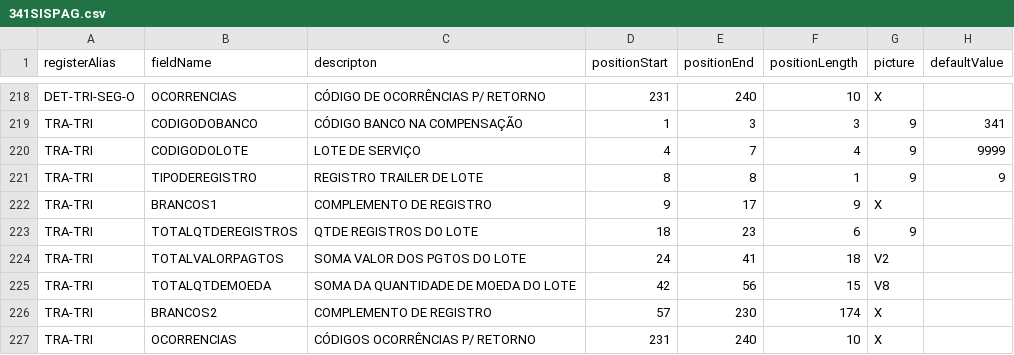
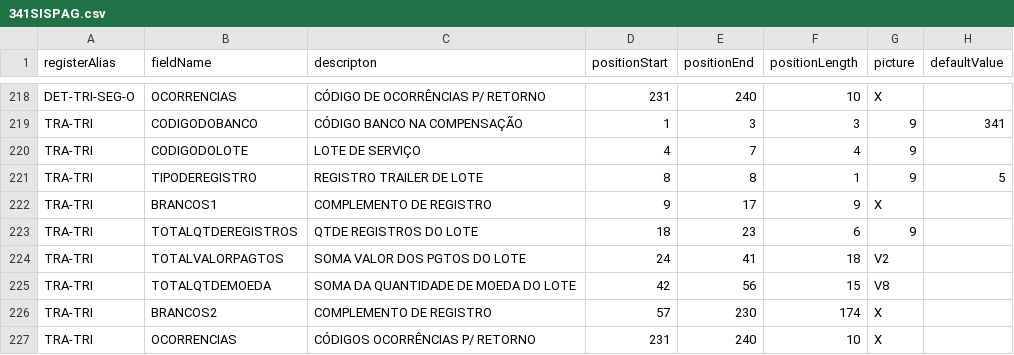
Before and after one commit to jessicamrbr/jsons-to-cnab, a CSV file: layouts/341SISPAG.csv, drawn as a sheet; only a part is shown, gaps mark what is left out.

Commit message:
FIX: ajuste em layout;

```diff
--- a/layouts/341SISPAG.csv
+++ b/layouts/341SISPAG.csv
@@ -219,4 +219,4 @@ DET-TRI-SEG-O,OCORRENCIAS,CÓDIGO DE OCORRÊNCIAS P/ RETORNO,231,240,10,X,
 TRA-TRI,CODIGODOBANCO,CÓDIGO BANCO NA COMPENSAÇÃO,1,3,3,9,341
-TRA-TRI,CODIGODOLOTE,LOTE DE SERVIÇO,4,7,4,9,9999
-TRA-TRI,TIPODEREGISTRO,REGISTRO TRAILER DE LOTE,8,8,1,9,9
+TRA-TRI,CODIGODOLOTE,LOTE DE SERVIÇO,4,7,4,9,
+TRA-TRI,TIPODEREGISTRO,REGISTRO TRAILER DE LOTE,8,8,1,9,5
 TRA-TRI,BRANCOS1,COMPLEMENTO DE REGISTRO,9,17,9,X,
```
Also changed, not shown: 1 other file.
